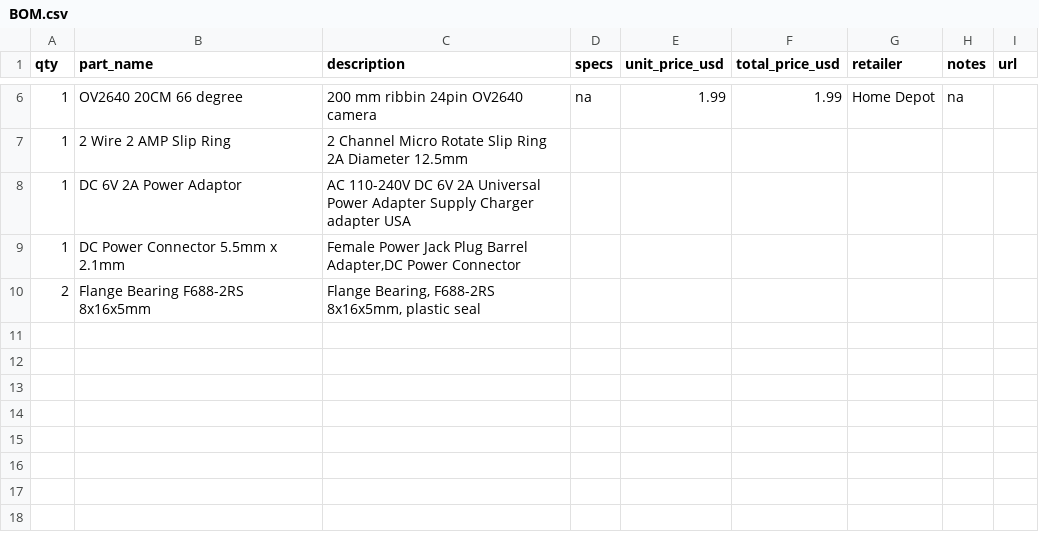
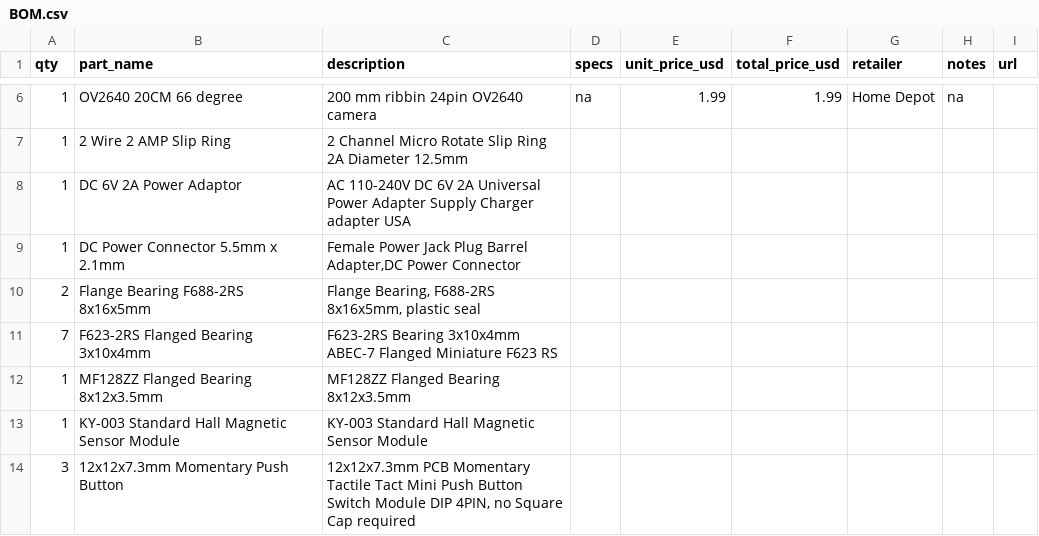
Before and after one commit to doeswork/desk_buddy, a CSV file: hardware/BOM.csv, drawn as a sheet; only a part is shown, gaps mark what is left out.

Commit message:
encoder on hardware plate

```diff
--- a/hardware/BOM.csv
+++ b/hardware/BOM.csv
@@ -10 +10,5 @@ qty,part_name,description,specs,unit_price_usd,total_price_usd,retailer,notes,ur
 2,Flange Bearing F688-2RS 8x16x5mm,"Flange Bearing, F688-2RS 8x16x5mm, plastic seal",,,,,,
+7,F623-2RS Flanged Bearing 3x10x4mm,F623-2RS Bearing 3x10x4mm ABEC-7 Flanged Miniature F623 RS,,,,,,
+1,MF128ZZ Flanged Bearing 8x12x3.5mm,MF128ZZ Flanged Bearing 8x12x3.5mm,,,,,,
+1,KY-003 Standard Hall Magnetic Sensor Module,KY-003 Standard Hall Magnetic Sensor Module,,,,,,
+3,12x12x7.3mm Momentary Push Button,"12x12x7.3mm PCB Momentary Tactile Tact Mini Push Button Switch Module DIP 4PIN, no Square Cap required",,,,,,
```
Also changed, not shown: 4 other files.
